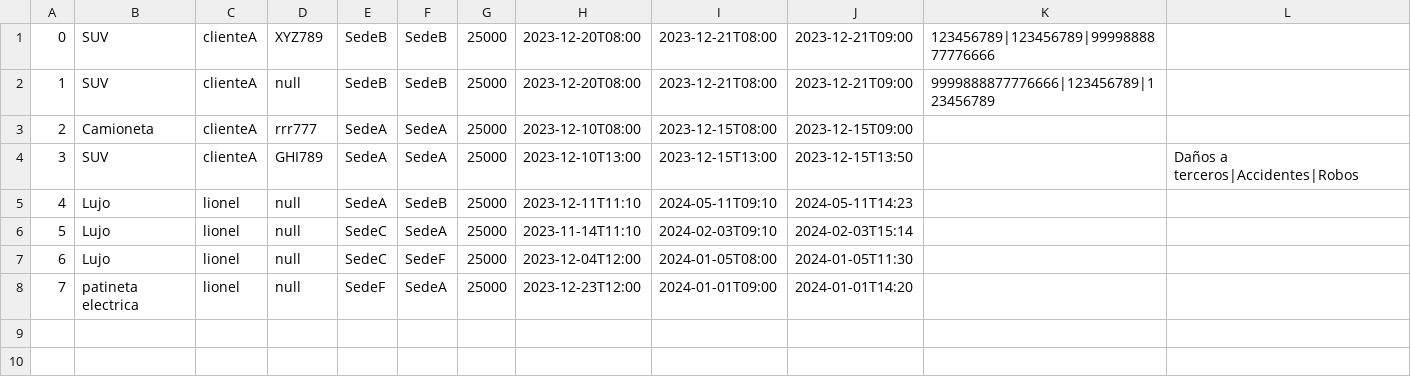
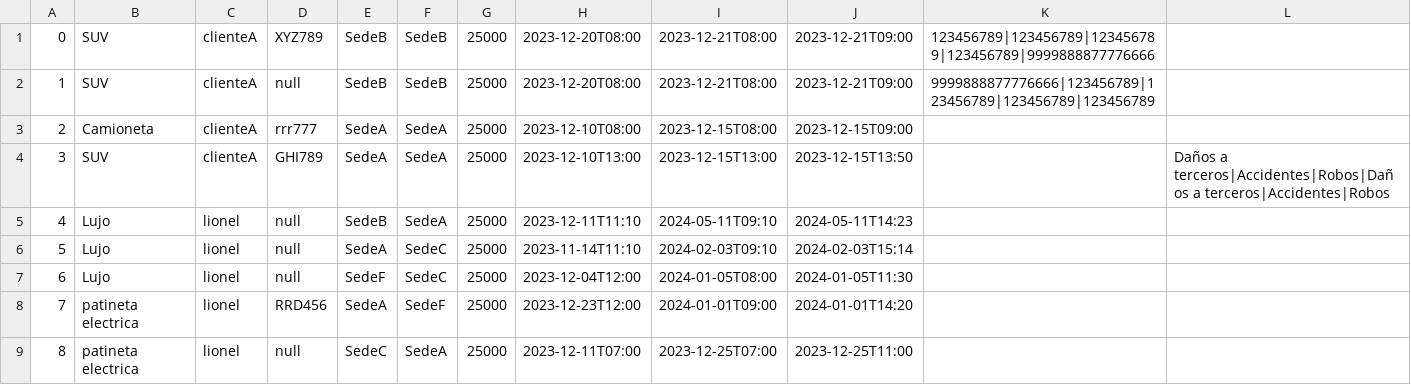
Before and after one commit to dpoo-grupo3-202320/Proyecto3, a CSV file: Entrega Proyecto/Proyecto3/Persistencia/Reservas.csv, drawn as a sheet.

```diff
--- a/Entrega Proyecto/Proyecto3/Persistencia/Reservas.csv
+++ b/Entrega Proyecto/Proyecto3/Persistencia/Reservas.csv
@@ -1,8 +1,9 @@
-0;SUV;clienteA;XYZ789;SedeB;SedeB;25000;2023-12-20T08:00;2023-12-21T08:00;2023-12-21T09:00;123456789|123456789|9999888877776666;
-1;SUV;clienteA;null;SedeB;SedeB;25000;2023-12-20T08:00;2023-12-21T08:00;2023-12-21T09:00;9999888877776666|123456789|123456789;
+0;SUV;clienteA;XYZ789;SedeB;SedeB;25000;2023-12-20T08:00;2023-12-21T08:00;2023-12-21T09:00;123456789|123456789|123456789|123456789|9999888877776666;
+1;SUV;clienteA;null;SedeB;SedeB;25000;2023-12-20T08:00;2023-12-21T08:00;2023-12-21T09:00;9999888877776666|123456789|123456789|123456789|123456789;
 2;Camioneta;clienteA;rrr777;SedeA;SedeA;25000;2023-12-10T08:00;2023-12-15T08:00;2023-12-15T09:00;;
-3;SUV;clienteA;GHI789;SedeA;SedeA;25000;2023-12-10T13:00;2023-12-15T13:00;2023-12-15T13:50;;Daños a terceros|Accidentes|Robos
-4;Lujo;lionel;null;SedeA;SedeB;25000;2023-12-11T11:10;2024-05-11T09:10;2024-05-11T14:23;;
-5;Lujo;lionel;null;SedeC;SedeA;25000;2023-11-14T11:10;2024-02-03T09:10;2024-02-03T15:14;;
-6;Lujo;lionel;null;SedeC;SedeF;25000;2023-12-04T12:00;2024-01-05T08:00;2024-01-05T11:30;;
-7;patineta electrica;lionel;null;SedeF;SedeA;25000;2023-12-23T12:00;2024-01-01T09:00;2024-01-01T14:20;;
+3;SUV;clienteA;GHI789;SedeA;SedeA;25000;2023-12-10T13:00;2023-12-15T13:00;2023-12-15T13:50;;Daños a terceros|Accidentes|Robos|Daños a terceros|Accidentes|Robos
+4;Lujo;lionel;null;SedeB;SedeA;25000;2023-12-11T11:10;2024-05-11T09:10;2024-05-11T14:23;;
+5;Lujo;lionel;null;SedeA;SedeC;25000;2023-11-14T11:10;2024-02-03T09:10;2024-02-03T15:14;;
+6;Lujo;lionel;null;SedeF;SedeC;25000;2023-12-04T12:00;2024-01-05T08:00;2024-01-05T11:30;;
+7;patineta electrica;lionel;RRD456;SedeA;SedeF;25000;2023-12-23T12:00;2024-01-01T09:00;2024-01-01T14:20;;
+8;patineta electrica;lionel;null;SedeC;SedeA;25000;2023-12-11T07:00;2023-12-25T07:00;2023-12-25T11:00;;
```
Also changed, not shown: Entrega Proyecto/Proyecto3/Persistencia/Vehiculo.csv, 2 other files.
